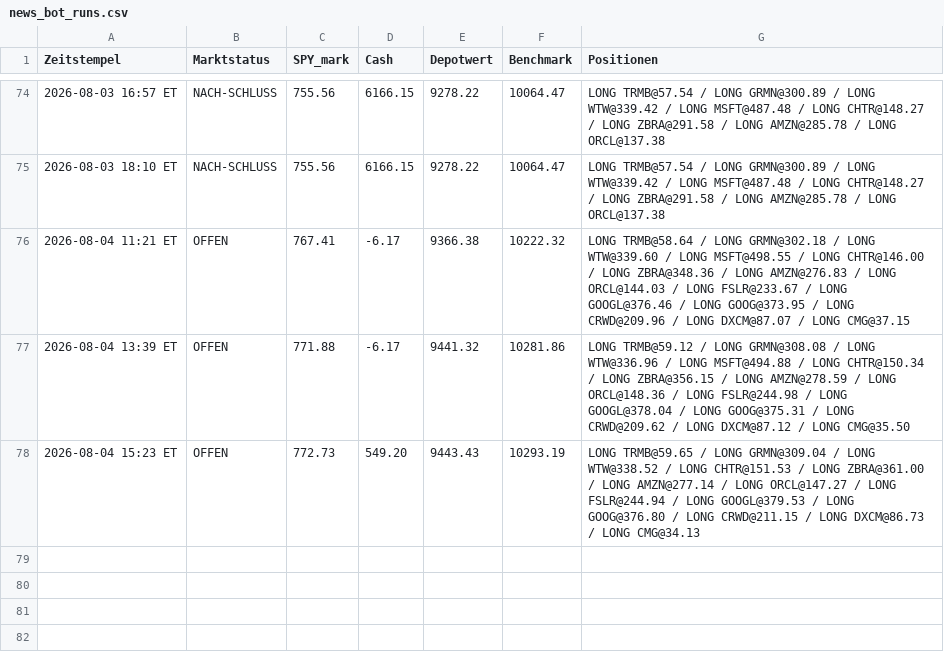
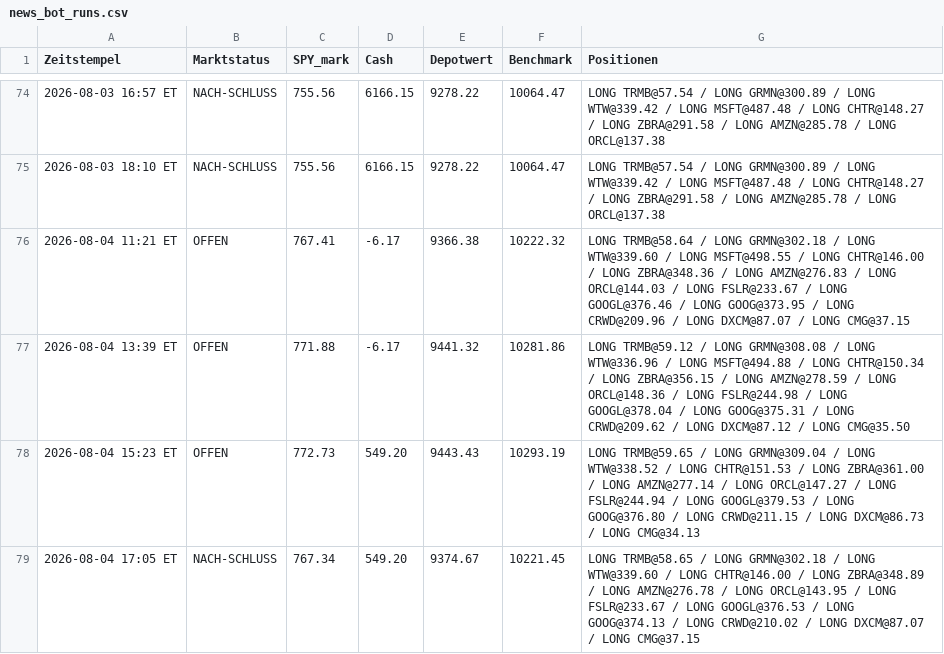
Before and after one commit to PatrickGerisch/NewsBot, a CSV file: news_bot_runs.csv, drawn as a sheet; only a part is shown, gaps mark what is left out.

```diff
--- a/news_bot_runs.csv
+++ b/news_bot_runs.csv
@@ -78 +78,2 @@ Zeitstempel,Marktstatus,SPY_mark,Cash,Depotwert,Benchmark,Positionen
 2026-08-04 15:23 ET,OFFEN,772.73,549.20,9443.43,10293.19,LONG TRMB@59.65 / LONG GRMN@309.04 / LONG WTW@338.52 / LONG CHTR@151.53 / LONG ZBRA@361.00 / LONG AMZN@277.14 / LONG ORCL@147.27 / LONG FSLR@244.94 / LONG GOOGL@379.53 / LONG GOOG@376.80 / LONG CRWD@211.15 / LONG DXCM@86.73 / LONG CMG@34.13
+2026-08-04 17:05 ET,NACH-SCHLUSS,767.34,549.20,9374.67,10221.45,LONG TRMB@58.65 / LONG GRMN@302.18 / LONG WTW@339.60 / LONG CHTR@146.00 / LONG ZBRA@348.89 / LONG AMZN@276.78 / LONG ORCL@143.95 / LONG FSLR@233.67 / LONG GOOGL@376.53 / LONG GOOG@374.13 / LONG CRWD@210.02 / LONG DXCM@87.07 / LONG CMG@37.15
```
Also changed, not shown: arena_history.csv, bot_history.csv, 9 other files.
